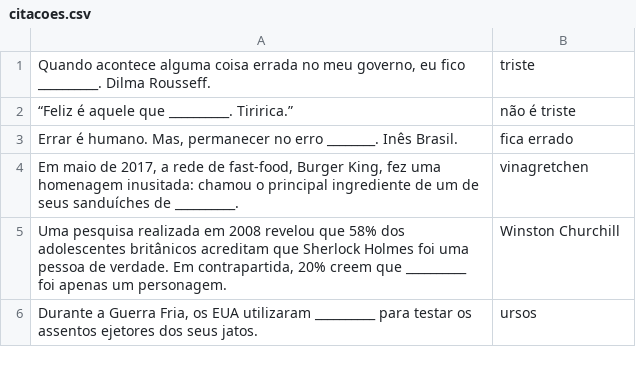
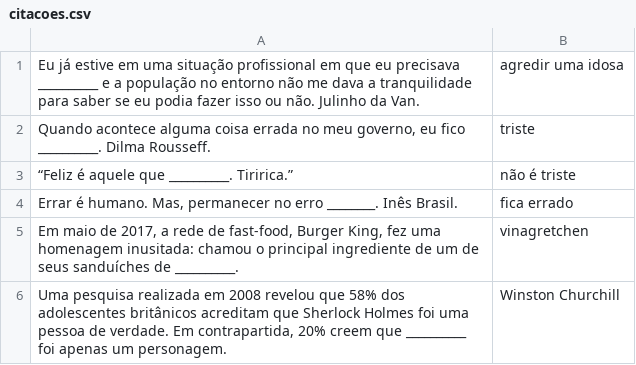
Before and after one commit to marcotmarcot/citacoes, a CSV file: citacoes.csv, drawn as a sheet; only a part is shown; the shorter side is filled out with more unchanged rows.

Commit message:
Update citacoes.csv

```diff
--- a/citacoes.csv
+++ b/citacoes.csv
@@ -1 +1,2 @@
+"Eu já estive em uma situação profissional em que eu precisava __________ e a população no entorno não me dava a tranquilidade para saber se eu podia fazer isso ou não. Julinho da Van.","agredir uma idosa"
 "Quando acontece alguma coisa errada no meu governo, eu fico __________. Dilma Rousseff.","triste"
```
